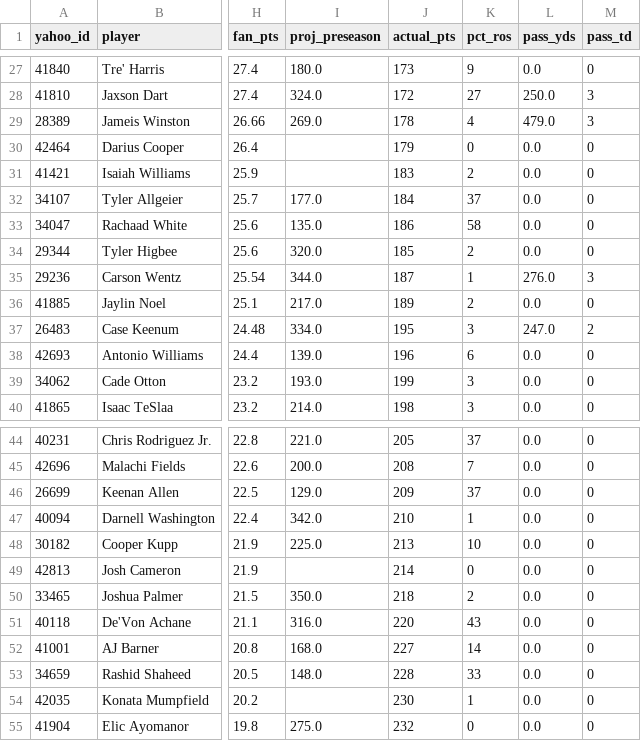
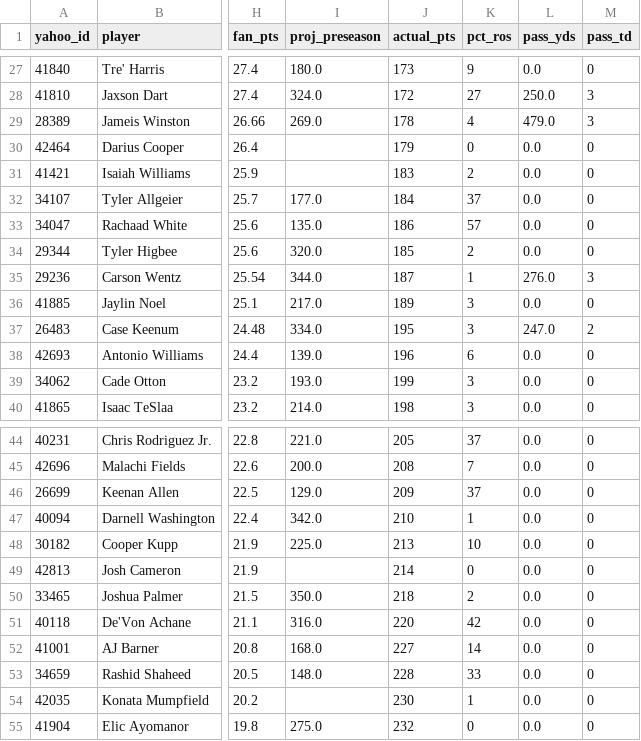
Before and after one commit to chrispimentel3/ff-dashboard, a CSV file: data/yahoo_free_agents.csv, drawn as a sheet; only a part is shown, gaps mark what is left out; the diff names each change by its address in the sheet, - before the commit and + after, or states it on an @@ line.

```diff
--- a/data/yahoo_free_agents.csv
+++ b/data/yahoo_free_agents.csv
-K33 (pct_ros): 58
+K33 (pct_ros): 57
-K36 (pct_ros): 2
+K36 (pct_ros): 3
-K51 (pct_ros): 43
+K51 (pct_ros): 42
```
Also changed, not shown: data/web/player_stats.csv, data/yahoo_rosters.csv, 8 other files.
